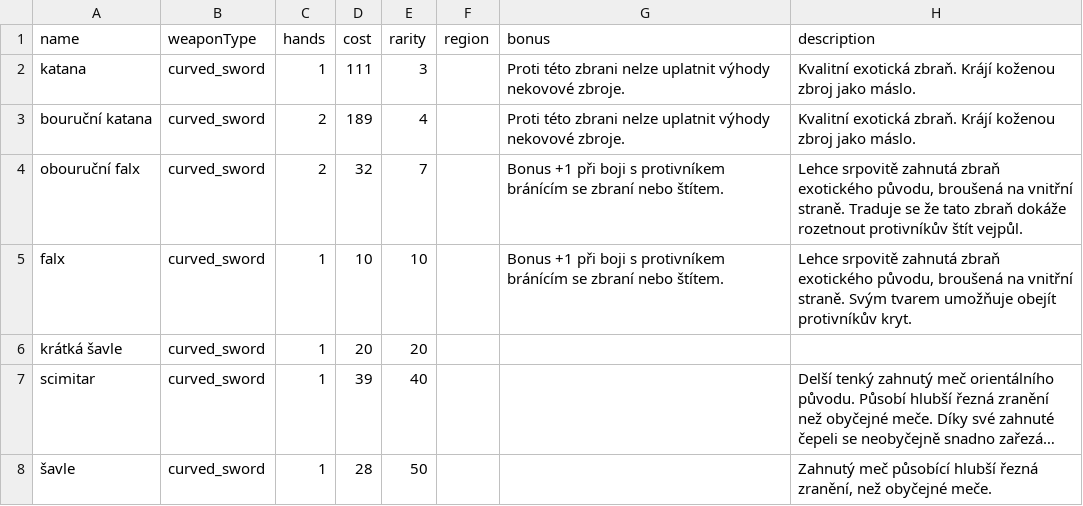
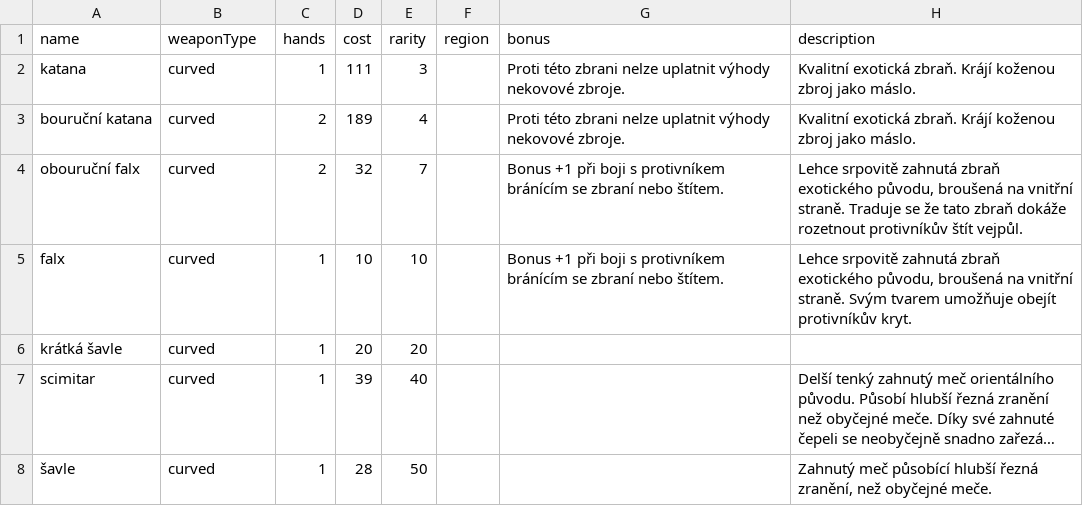
Before and after one commit to AdamBajger/DrD2-random-item-generator, a CSV file: resources/csv/WEAPON_CURVED_SWORD.csv, drawn as a sheet; long unchanged cells end in …; the diff names each change by its address in the sheet, - before the commit and + after, or states it on an @@ line.

Commit message:
repaired weaponType values in CSV Fixed CSV parser

```diff
--- a/resources/csv/WEAPON_CURVED_SWORD.csv
+++ b/resources/csv/WEAPON_CURVED_SWORD.csv
-B2:B8 (weaponType): curved_sword
+B2:B8 (weaponType): curved
```
Also changed, not shown: 2 other files.
